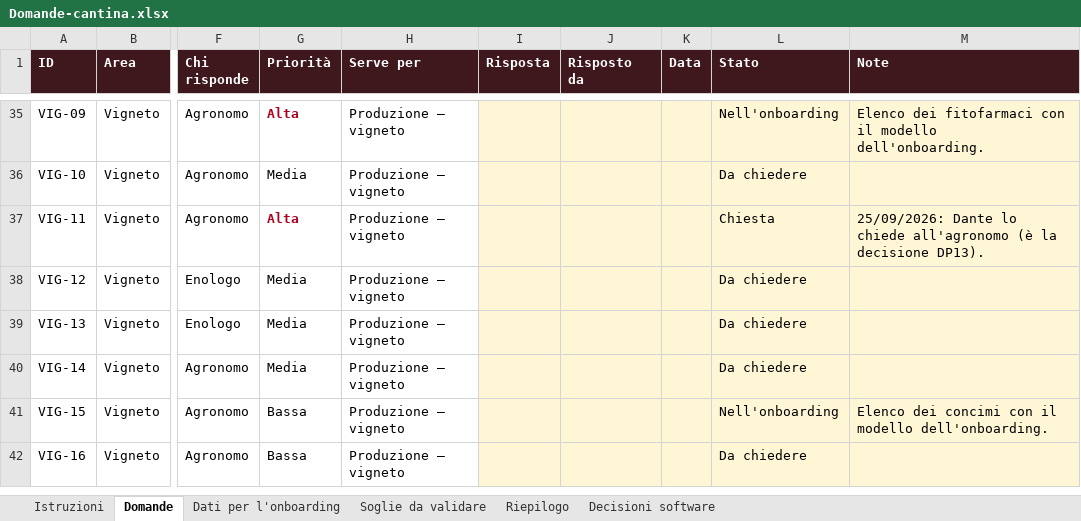
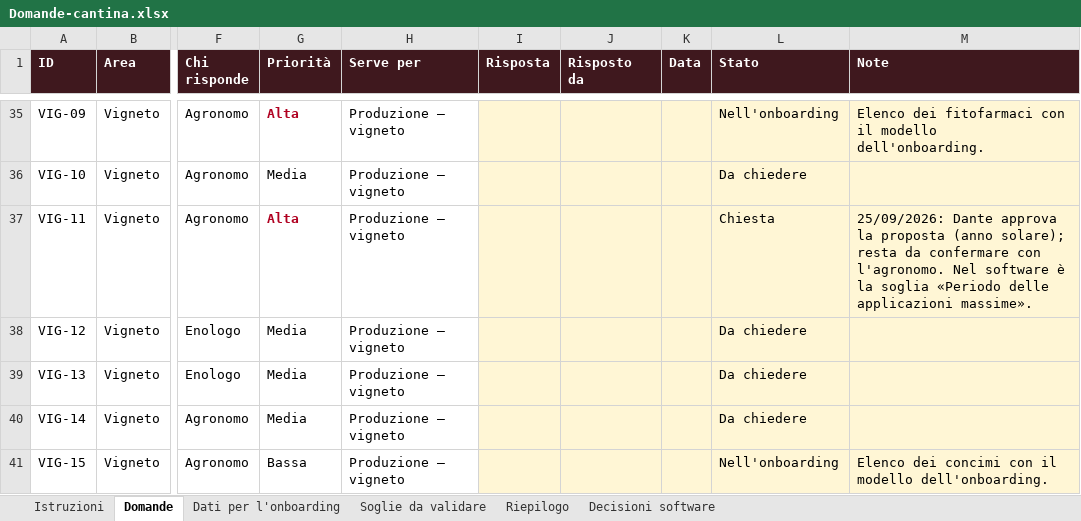
Before and after one commit to dantemarramiero/cantina-booking, an Excel workbook: docs/Domande-cantina.xlsx, sheet Domande, drawn as a sheet; only a part is shown, gaps mark what is left out; the shorter side is filled out with more unchanged rows; values as stored, in another font and other column widths than the file's, no borders; conditional formats not drawn; the diff names each change by its address in the sheet, - before the commit and + after, or states it on an @@ line.

```diff
--- a/docs/Domande-cantina.xlsx (sheet Domande)
+++ b/docs/Domande-cantina.xlsx (sheet Domande)
-M37 (Note): 25/09/2026: Dante lo chiede all'agronomo (è la decisione DP13).
+M37 (Note): 25/09/2026: Dante approva la proposta (anno solare); resta da confermare con l'agronomo. Nel software è la soglia «Periodo delle applicazioni massime».
```
Also changed, not shown: sheet Decisioni software, 3 other files.
